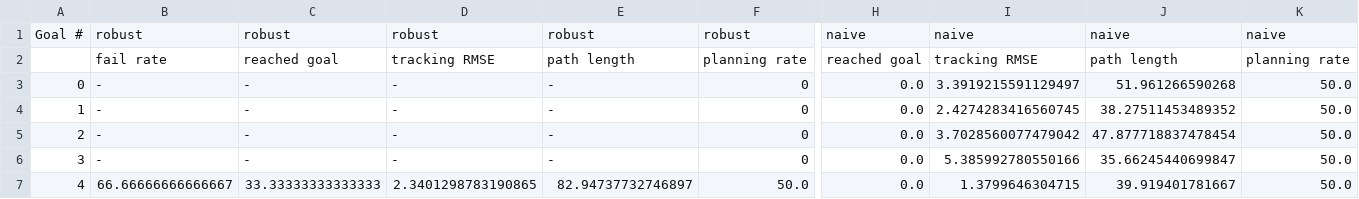
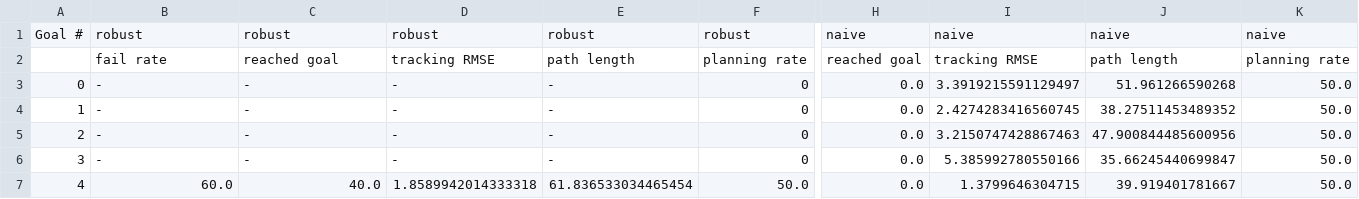
Before and after one commit to andrewkimmel/beliefspaceplanning, a CSV file: rollout_node/set/set21_nn/results/summary.csv, drawn as a sheet; only a part is shown, gaps mark what is left out; the diff names each change by its address in the sheet, - before the commit and + after, or states it on an @@ line.

```diff
--- a/rollout_node/set/set21_nn/results/summary.csv
+++ b/rollout_node/set/set21_nn/results/summary.csv
-I5: 3.7028560077479042
+I5: 3.2150747428867463
-J5: 47.877718837478454
+J5: 47.900844485600956
-B7: 66.66666666666667
+B7: 60.0
-C7: 33.33333333333333
+C7: 40.0
-D7: 2.3401298783190865
+D7: 1.8589942014333318
-E7: 82.94737732746897
+E7: 61.836533034465454
```
Also changed, not shown: 16 other files.
